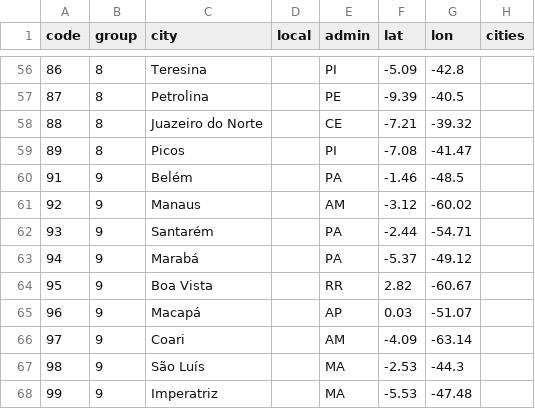
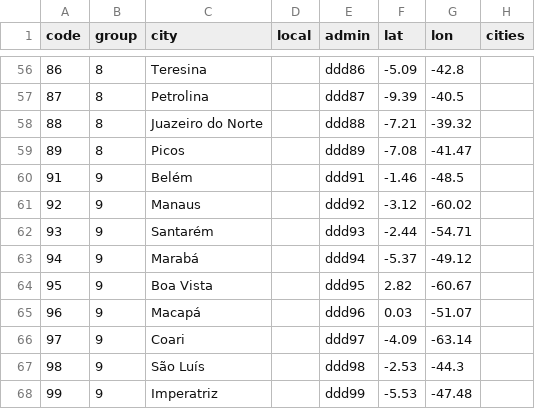
Before and after one commit to TGM-hub/phone-codes, a CSV file: src/br/codes.csv, drawn as a sheet; only a part is shown, gaps mark what is left out; the diff covers the shown part only.

```diff
--- a/src/br/codes.csv
+++ b/src/br/codes.csv
@@ -56,13 +56,13 @@ code,group,city,local,admin,lat,lon,cities
-86,8,Teresina,,PI,-5.09,-42.8,
-87,8,Petrolina,,PE,-9.39,-40.5,
-88,8,Juazeiro do Norte,,CE,-7.21,-39.32,
-89,8,Picos,,PI,-7.08,-41.47,
-91,9,Belém,,PA,-1.46,-48.5,
-92,9,Manaus,,AM,-3.12,-60.02,
-93,9,Santarém,,PA,-2.44,-54.71,
-94,9,Marabá,,PA,-5.37,-49.12,
-95,9,Boa Vista,,RR,2.82,-60.67,
-96,9,Macapá,,AP,0.03,-51.07,
-97,9,Coari,,AM,-4.09,-63.14,
-98,9,São Luís,,MA,-2.53,-44.3,
-99,9,Imperatriz,,MA,-5.53,-47.48,
+86,8,Teresina,,ddd86,-5.09,-42.8,
+87,8,Petrolina,,ddd87,-9.39,-40.5,
+88,8,Juazeiro do Norte,,ddd88,-7.21,-39.32,
+89,8,Picos,,ddd89,-7.08,-41.47,
+91,9,Belém,,ddd91,-1.46,-48.5,
+92,9,Manaus,,ddd92,-3.12,-60.02,
+93,9,Santarém,,ddd93,-2.44,-54.71,
+94,9,Marabá,,ddd94,-5.37,-49.12,
+95,9,Boa Vista,,ddd95,2.82,-60.67,
+96,9,Macapá,,ddd96,0.03,-51.07,
+97,9,Coari,,ddd97,-4.09,-63.14,
+98,9,São Luís,,ddd98,-2.53,-44.3,
+99,9,Imperatriz,,ddd99,-5.53,-47.48,
```
Also changed, not shown: 54 edited cells elsewhere in this file, src/jp/codes.csv, 15 other files.
